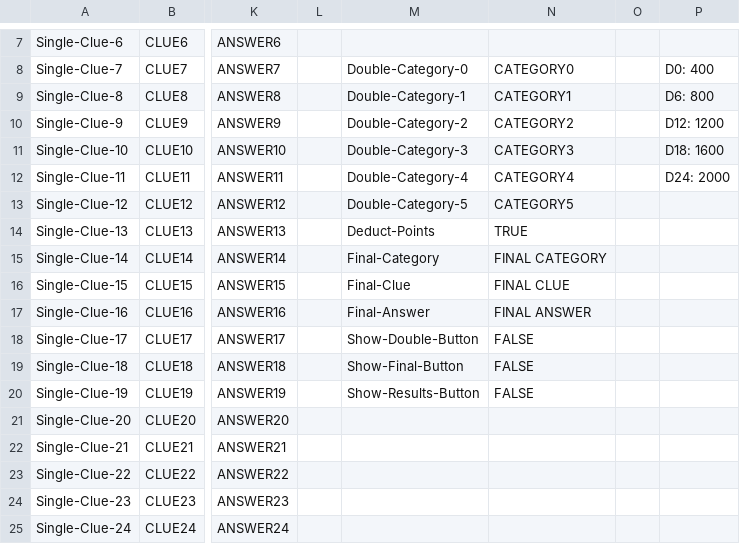
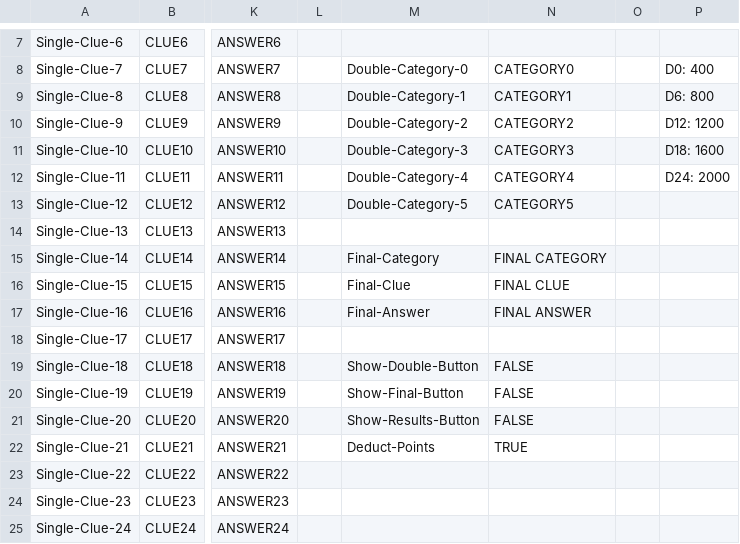
Before and after one commit to TheKing349/jeopardy-workshop, a CSV file: views/custom/csv/template/TEMPLATE DO NOT DESTROY.csv, drawn as a sheet; only a part is shown, gaps mark what is left out; the diff names each change by its address in the sheet, - before the commit and + after, or states it on an @@ line.

```diff
--- a/views/custom/csv/template/TEMPLATE DO NOT DESTROY.csv
+++ b/views/custom/csv/template/TEMPLATE DO NOT DESTROY.csv
-M14: Deduct-Points
+M14: (empty)
-N14: TRUE
+N14: (empty)
-M18: Show-Double-Button
+M18: (empty)
-N18: FALSE
+N18: (empty)
-M19: Show-Final-Button
+M19: Show-Double-Button
-M20: Show-Results-Button
+M20: Show-Final-Button
-M21: (empty)
+M21: Show-Results-Button
-N21: (empty)
+N21: FALSE
-M22: (empty)
+M22: Deduct-Points
-N22: (empty)
+N22: TRUE
```
Also changed, not shown: 5 other files.
